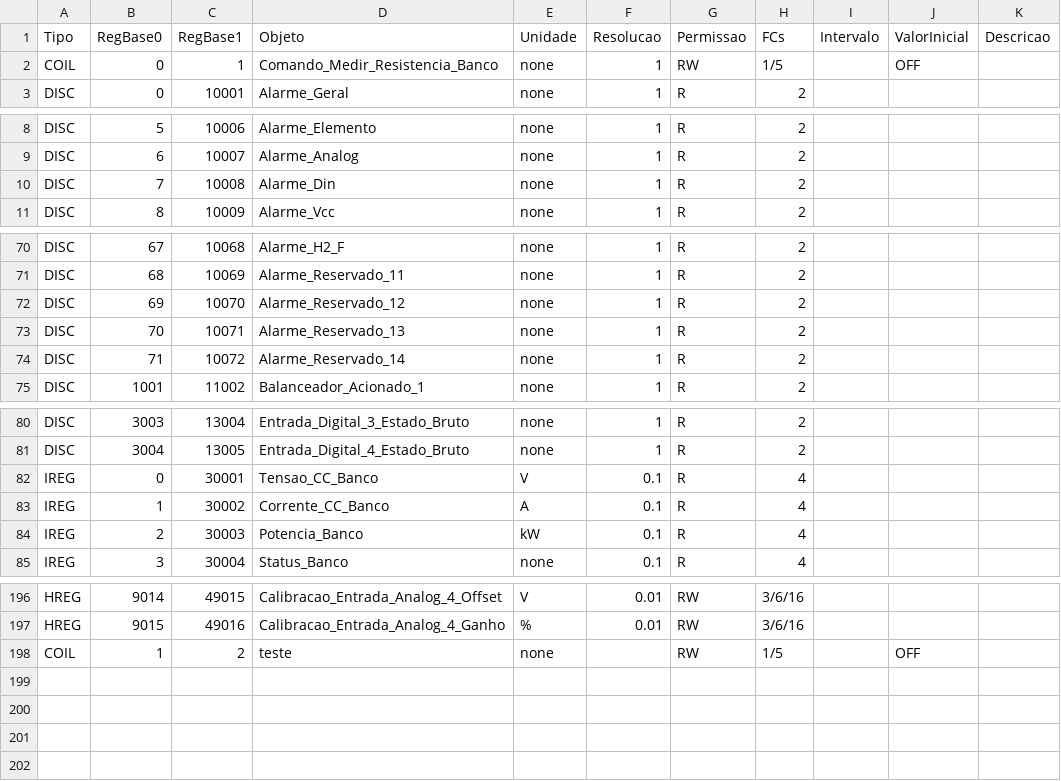
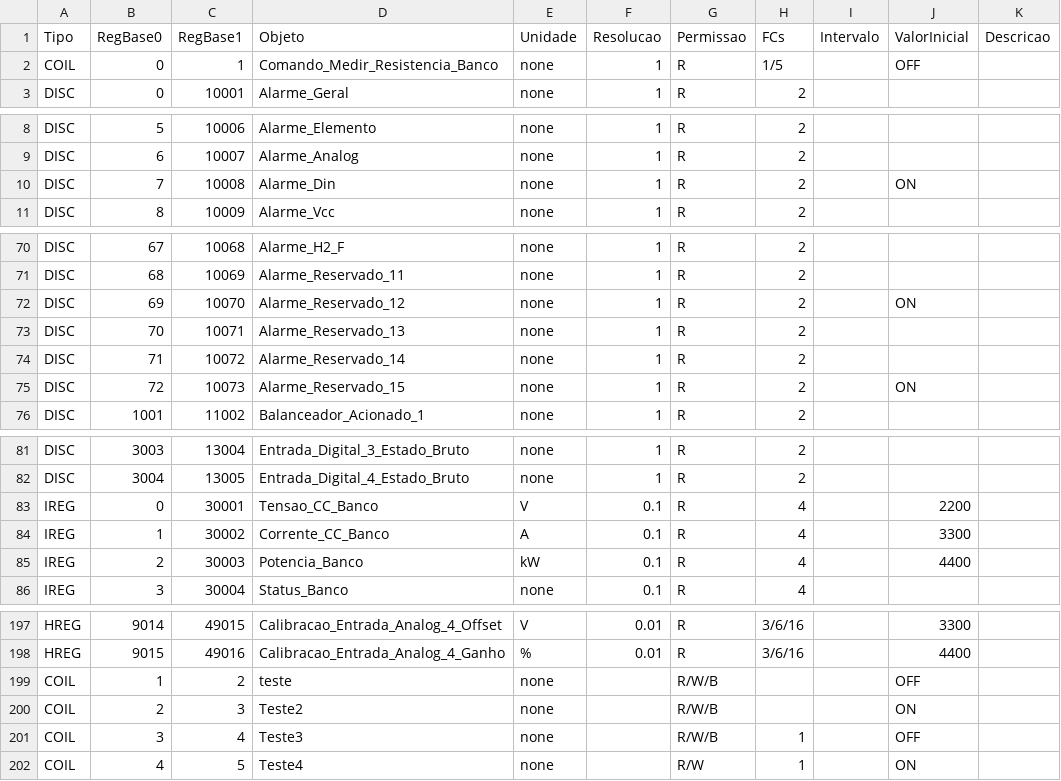
Before and after one commit to bacgraf/EmuladorMODBUSRTU, a CSV file: Documentação/Mapa_de_memoria_BMS.csv, drawn as a sheet; only a part is shown, gaps mark what is left out; addresses are those after the commit; the diff covers the shown part only; the diff names each change by its address in the sheet, - before the commit and + after, or states it on an @@ line.

```diff
--- a/Documentação/Mapa_de_memoria_BMS.csv
+++ b/Documentação/Mapa_de_memoria_BMS.csv
-G2 (Permissao): RW
+G2 (Permissao): R
-J10 (ValorInicial): (empty)
+J10 (ValorInicial): ON
-J72 (ValorInicial): (empty)
+J72 (ValorInicial): ON
+row 75: DISC | 72 | 10073 | Alarme_Reservado_15 | none | 1 | R | 2 |  | ON
-J83 (ValorInicial): (empty)
+J83 (ValorInicial): 2200
-J84 (ValorInicial): (empty)
+J84 (ValorInicial): 3300
-J85 (ValorInicial): (empty)
+J85 (ValorInicial): 4400
-G197:G198 (Permissao): RW
+G197:G198 (Permissao): R
-J197 (ValorInicial): (empty)
+J197 (ValorInicial): 3300
-J198 (ValorInicial): (empty)
+J198 (ValorInicial): 4400
-G199 (Permissao): RW
+G199 (Permissao): R/W/B
-H199 (FCs): 1/5
+H199 (FCs): (empty)
+row 200: COIL | 2 | 3 | Teste2 | none |  | R/W/B |  |  | ON
+row 201: COIL | 3 | 4 | Teste3 | none |  | R/W/B | 1 |  | OFF
+row 202: COIL | 4 | 5 | Teste4 | none |  | R/W | 1 |  | ON
```
Also changed, not shown: 32 edited cells elsewhere in this file, 8 other files.
